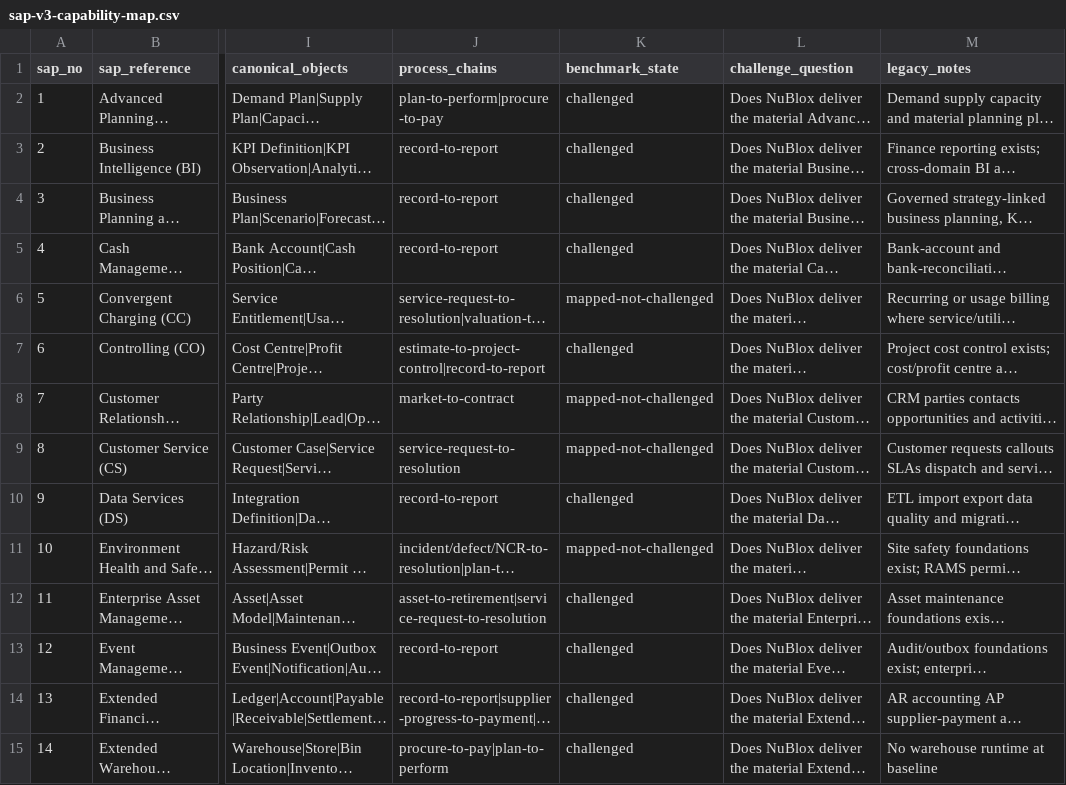
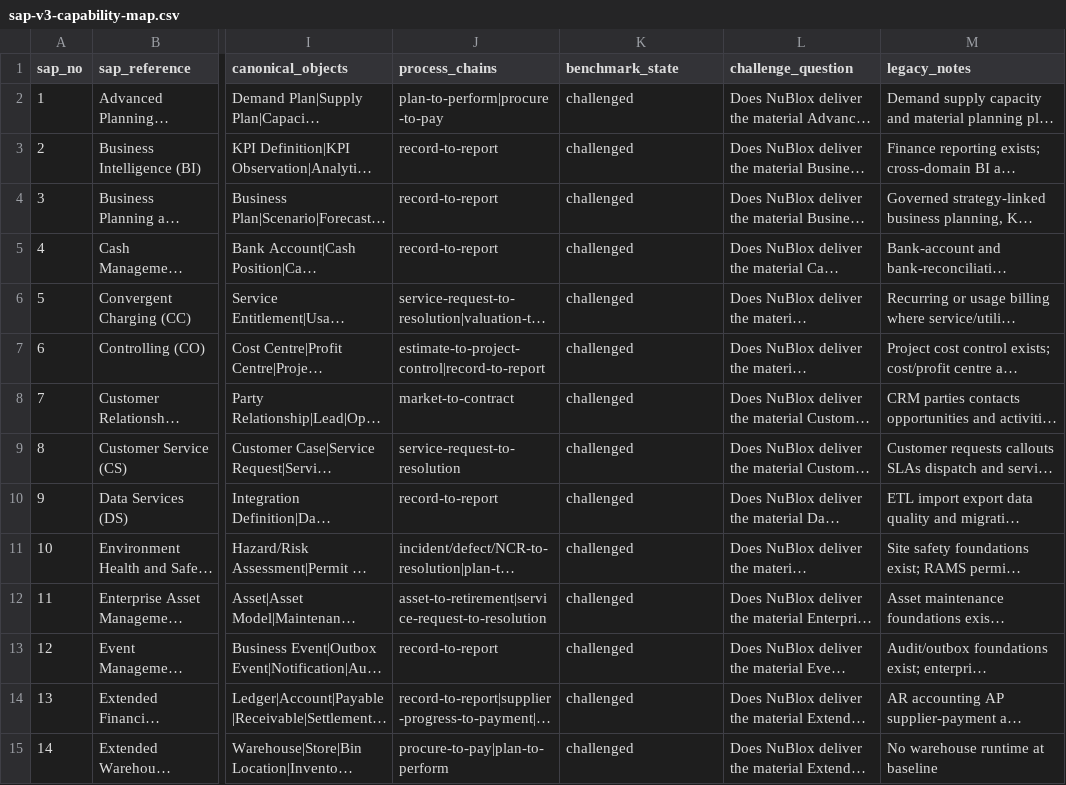
Before and after one commit to 8140spitt/NuBlox-Digital-Applications-V3, a CSV file: docs/benchmarks/sap-v3-capability-map.csv, drawn as a sheet; only a part is shown, gaps mark what is left out; long unchanged cells end in …; the diff covers the shown part only; the diff names each change by its address in the sheet, - before the commit and + after, or states it on an @@ line.

Commit message:
docs: sync completed SAP 64-row challenge map

```diff
--- a/docs/benchmarks/sap-v3-capability-map.csv
+++ b/docs/benchmarks/sap-v3-capability-map.csv
-K6 (benchmark_state): mapped-not-challenged
+K6 (benchmark_state): challenged
-K8:K9 (benchmark_state): mapped-not-challenged
+K8:K9 (benchmark_state): challenged
-K11 (benchmark_state): mapped-not-challenged
+K11 (benchmark_state): challenged
```
Also changed, not shown: 27 edited cells elsewhere in this file.
